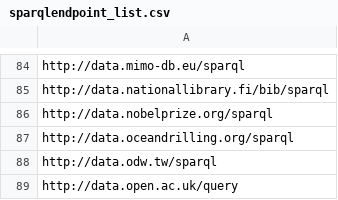
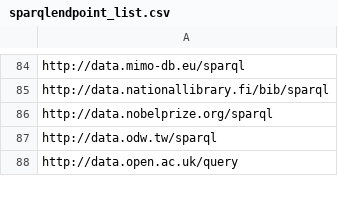
Before and after one commit to neumarcx/sparql, a CSV file: sparqlendpoint_list.csv, drawn as a sheet; only a part is shown, gaps mark what is left out; the diff names each change by its address in the sheet, - before the commit and + after, or states it on an @@ line.

Commit message:
removed data.oceandrilling.org
removed data.oceandrilling.org

```diff
--- a/sparqlendpoint_list.csv
+++ b/sparqlendpoint_list.csv
-row 87: http://data.oceandrilling.org/sparql
```
